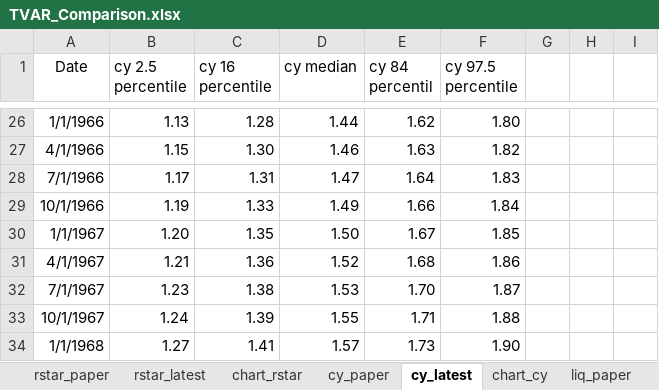
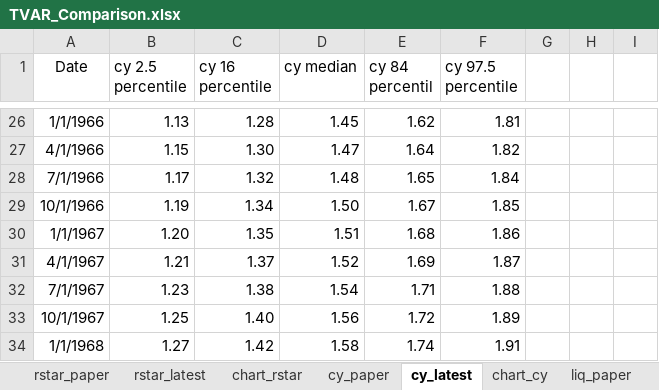
Before and after one commit to FRBNY-DSGE/rstarBrookings2017, an Excel workbook: update/TVAR_Comparison.xlsx, sheet cy_latest, drawn as a sheet; only a part is shown, gaps mark what is left out; values as stored, in another font and other column widths than the file's, no borders; the diff covers the shown part only; the diff names each change by its address in the sheet, - before the commit and + after, or states it on an @@ line.

```diff
--- a/update/TVAR_Comparison.xlsx (sheet cy_latest)
+++ b/update/TVAR_Comparison.xlsx (sheet cy_latest)
-D26 (cy median): 1.44
+D26 (cy median): 1.45
-F26 (cy 97.5 percentile): 1.80
+F26 (cy 97.5 percentile): 1.81
-D27 (cy median): 1.46
+D27 (cy median): 1.47
-E27 (cy 84 percentil): 1.63
+E27 (cy 84 percentil): 1.64
-C28 (cy 16 percentile): 1.31
+C28 (cy 16 percentile): 1.32
-D28 (cy median): 1.47
+D28 (cy median): 1.48
-E28 (cy 84 percentil): 1.64
+E28 (cy 84 percentil): 1.65
-F28 (cy 97.5 percentile): 1.83
+F28 (cy 97.5 percentile): 1.84
-C29 (cy 16 percentile): 1.33
+C29 (cy 16 percentile): 1.34
-D29 (cy median): 1.49
+D29 (cy median): 1.50
-E29 (cy 84 percentil): 1.66
+E29 (cy 84 percentil): 1.67
-F29 (cy 97.5 percentile): 1.84
+F29 (cy 97.5 percentile): 1.85
-D30 (cy median): 1.50
+D30 (cy median): 1.51
-E30 (cy 84 percentil): 1.67
+E30 (cy 84 percentil): 1.68
-F30 (cy 97.5 percentile): 1.85
+F30 (cy 97.5 percentile): 1.86
-C31 (cy 16 percentile): 1.36
+C31 (cy 16 percentile): 1.37
-E31 (cy 84 percentil): 1.68
+E31 (cy 84 percentil): 1.69
-F31 (cy 97.5 percentile): 1.86
+F31 (cy 97.5 percentile): 1.87
-D32 (cy median): 1.53
+D32 (cy median): 1.54
-E32 (cy 84 percentil): 1.70
+E32 (cy 84 percentil): 1.71
-F32 (cy 97.5 percentile): 1.87
+F32 (cy 97.5 percentile): 1.88
-B33 (cy 2.5 percentile): 1.24
+B33 (cy 2.5 percentile): 1.25
-C33 (cy 16 percentile): 1.39
+C33 (cy 16 percentile): 1.40
-D33 (cy median): 1.55
+D33 (cy median): 1.56
-E33 (cy 84 percentil): 1.71
+E33 (cy 84 percentil): 1.72
-F33 (cy 97.5 percentile): 1.88
+F33 (cy 97.5 percentile): 1.89
-C34 (cy 16 percentile): 1.41
+C34 (cy 16 percentile): 1.42
-D34 (cy median): 1.57
+D34 (cy median): 1.58
-E34 (cy 84 percentil): 1.73
+E34 (cy 84 percentil): 1.74
-F34 (cy 97.5 percentile): 1.90
+F34 (cy 97.5 percentile): 1.91
```
Also changed, not shown: 1 added row and 889 edited cells elsewhere in this sheet, sheet rstar_latest, sheet safe_latest, sheet liq_latest, charts or pictures, update/TVAR_Rstar_Vintages.xlsx.
